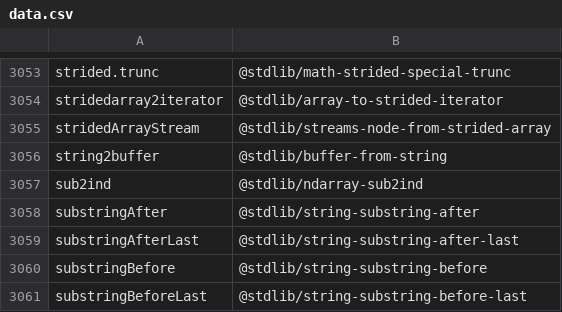
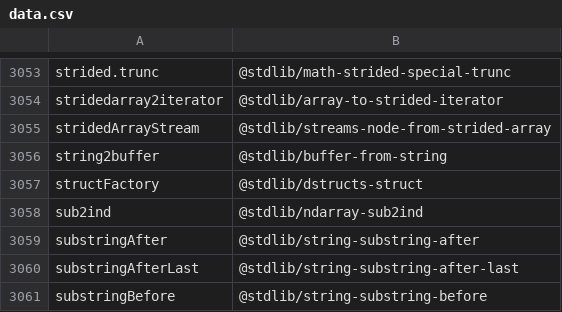
Before and after one commit to stdlib-js/namespace-alias2standalone, a CSV file: data/data.csv, drawn as a sheet; only a part is shown, gaps mark what is left out; the shorter side is filled out with more unchanged rows.

```diff
--- a/data/data.csv
+++ b/data/data.csv
@@ -3056,2 +3056,3 @@ stridedArrayStream,"@stdlib/streams-node-from-strided-array"
 string2buffer,"@stdlib/buffer-from-string"
+structFactory,"@stdlib/dstructs-struct"
 sub2ind,"@stdlib/ndarray-sub2ind"
```
Also changed, not shown: 4 other files.
